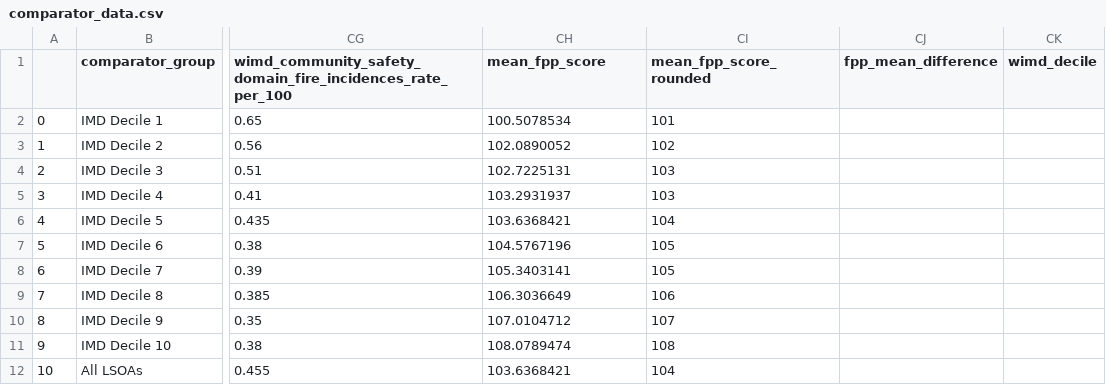
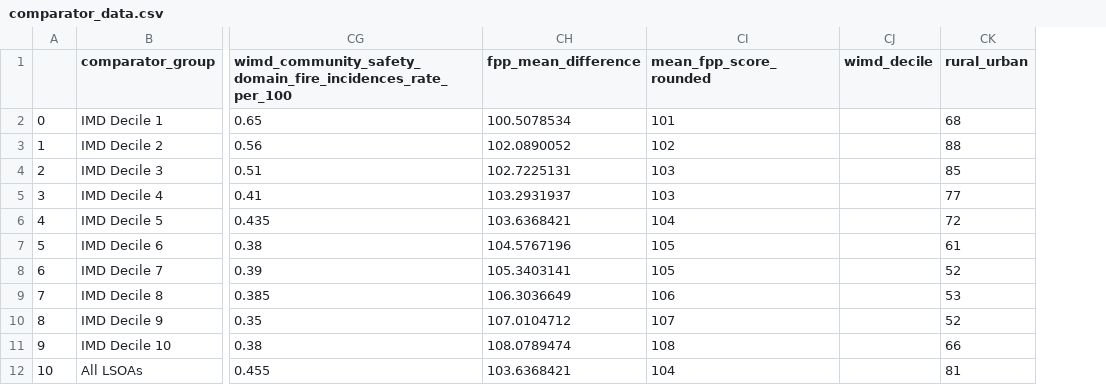
Before and after one commit to VolcanoBlue13/streamlit_wimd, a CSV file: datasets/comparator_data.csv, drawn as a sheet; only a part is shown, gaps mark what is left out; removed rows and columns are numbered as before the commit, all else as after; the diff names each change by its address in the sheet, - before the commit and + after, or states it on an @@ line.

Commit message:
editted comparator data for rural / urban vars

```diff
--- a/datasets/comparator_data.csv
+++ b/datasets/comparator_data.csv
-column CJ (fpp_mean_difference), empty
+column CK (rural_urban), rows 2-12: 68 | 88 | 85 | 77 | 72 | 61 | 52 | 53 | 52 | 66 | 81
-CH1: mean_fpp_score
+CH1: fpp_mean_difference
```
